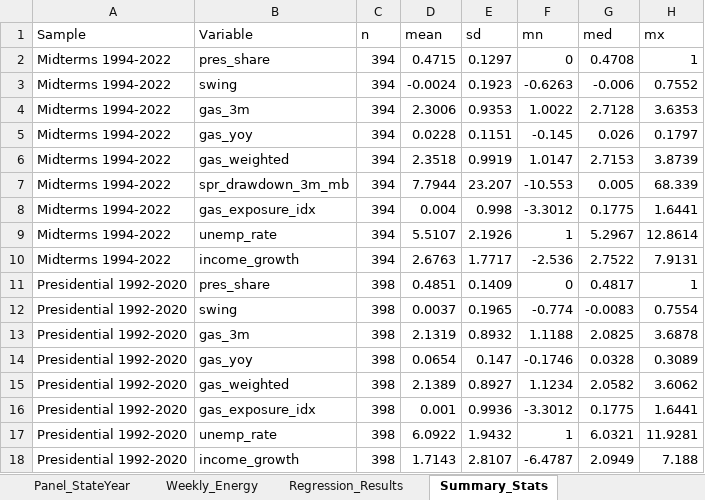
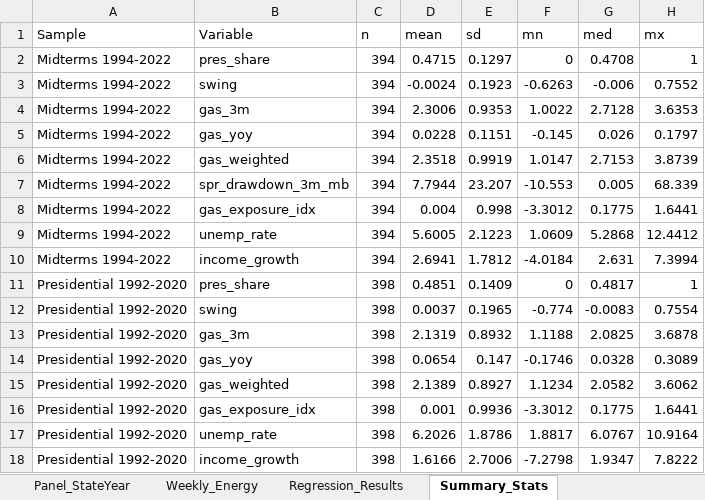
Before and after one commit to alejandrocorchonfranco/gasoline-price-shocks, an Excel workbook: output/corchon_gasoline_elections_data.xlsx, sheet Summary_Stats, drawn as a sheet; values as stored, in another font and other column widths than the file's, no borders; the diff names each change by its address in the sheet, - before the commit and + after, or states it on an @@ line.

```diff
--- a/output/corchon_gasoline_elections_data.xlsx (sheet Summary_Stats)
+++ b/output/corchon_gasoline_elections_data.xlsx (sheet Summary_Stats)
-D9 (mean): 5.5107
+D9 (mean): 5.6005
-E9 (sd): 2.1926
+E9 (sd): 2.1223
-F9 (mn): 1
+F9 (mn): 1.0609
-G9 (med): 5.2967
+G9 (med): 5.2868
-H9 (mx): 12.8614
+H9 (mx): 12.4412
-D10 (mean): 2.6763
+D10 (mean): 2.6941
-E10 (sd): 1.7717
+E10 (sd): 1.7812
-F10 (mn): -2.536
+F10 (mn): -4.0184
-G10 (med): 2.7522
+G10 (med): 2.631
-H10 (mx): 7.9131
+H10 (mx): 7.3994
-D17 (mean): 6.0922
+D17 (mean): 6.2026
-E17 (sd): 1.9432
+E17 (sd): 1.8786
-F17 (mn): 1
+F17 (mn): 1.8817
-G17 (med): 6.0321
+G17 (med): 6.0767
-H17 (mx): 11.9281
+H17 (mx): 10.9164
-D18 (mean): 1.7143
+D18 (mean): 1.6166
-E18 (sd): 2.8107
+E18 (sd): 2.7006
-F18 (mn): -6.4787
+F18 (mn): -7.2798
-G18 (med): 2.0949
+G18 (med): 1.9347
-H18 (mx): 7.188
+H18 (mx): 7.8222
```
Also changed, not shown: sheet Panel_StateYear, sheet Regression_Results, 15 other files.
